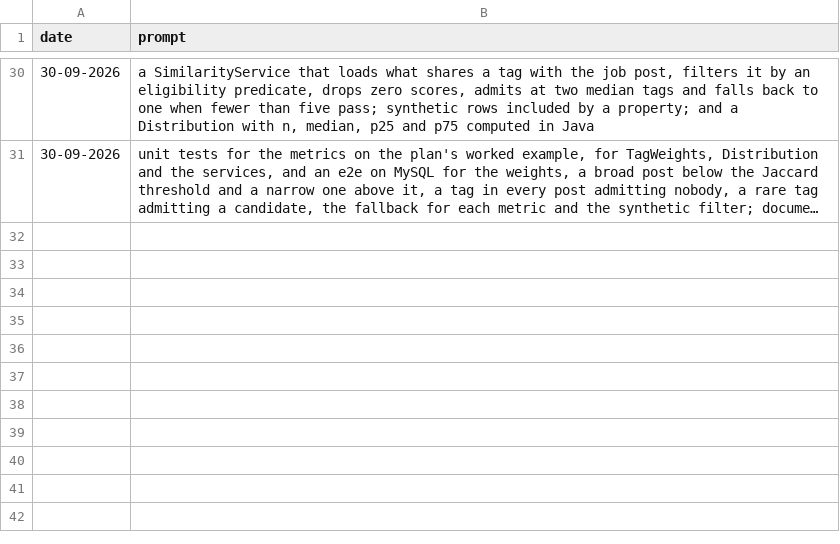
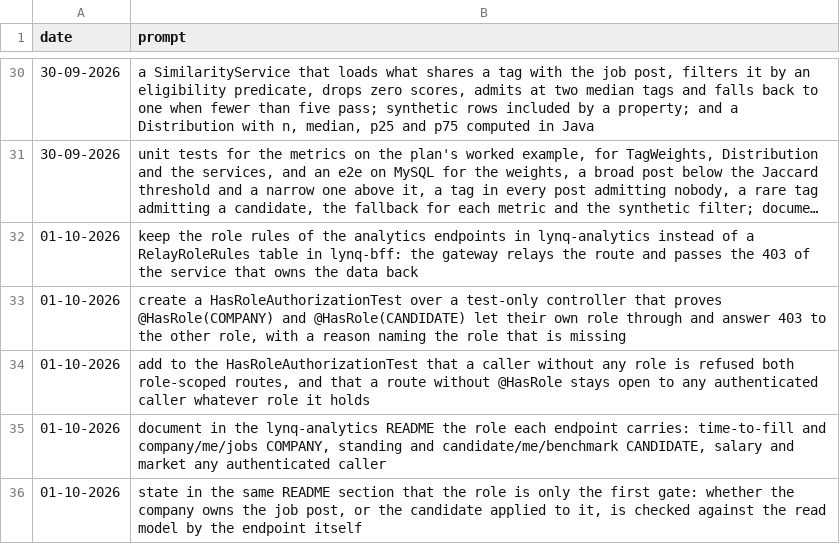
Before and after one commit to MatLock/UdeSA-lynq, a CSV file: lynq-analytics/prompt-documentation/prompts.csv, drawn as a sheet; only a part is shown, gaps mark what is left out; long unchanged cells end in …; the diff names each change by its address in the sheet, - before the commit and + after, or states it on an @@ line.

Commit message:
[lynq-analytics]: keep the analytics role rules in lynq-analytics: a HasRoleAuthorizationTest over a test-only controller and the role of each endpoint documented in the README

```diff
--- a/lynq-analytics/prompt-documentation/prompts.csv
+++ b/lynq-analytics/prompt-documentation/prompts.csv
+row 32: 01-10-2026 | keep the role rules of the analytics endpoints in lynq-analytics instead of a RelayRoleRules table in lynq-bff: the gateway relays the route and passes the 403 of the service that owns the data back
+row 33: 01-10-2026 | create a HasRoleAuthorizationTest over a test-only controller that proves @HasRole(COMPANY) and @HasRole(CANDIDATE) let their own role through and answer 403 to the other role, with a reason naming the role that is missing
+row 34: 01-10-2026 | add to the HasRoleAuthorizationTest that a caller without any role is refused both role-scoped routes, and that a route without @HasRole stays open to any authenticated caller whatever role it holds
+row 35: 01-10-2026 | document in the lynq-analytics README the role each endpoint carries: time-to-fill and company/me/jobs COMPANY, standing and candidate/me/benchmark CANDIDATE, salary and market any authenticated caller
+row 36: 01-10-2026 | state in the same README section that the role is only the first gate: whether the company owns the job post, or the candidate applied to it, is checked against the read model by the endpoint itself
```
Also changed, not shown: 2 other files.
